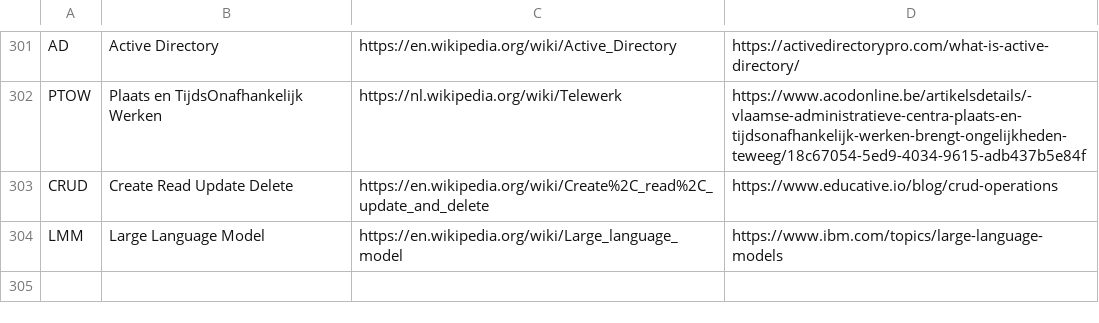
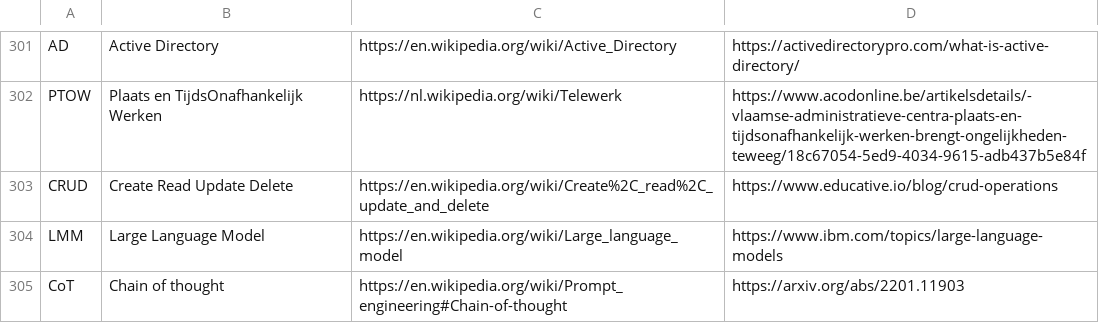
Before and after one commit to PietrH/AbbreviationsAndAcronyms, a CSV file: Abbreviations_and_Acronyms.csv, drawn as a sheet; only a part is shown, gaps mark what is left out.

Commit message:
Update Abbreviations_and_Acronyms.csv

```diff
--- a/Abbreviations_and_Acronyms.csv
+++ b/Abbreviations_and_Acronyms.csv
@@ -304 +304,2 @@ CRUD,Create Read Update Delete,https://en.wikipedia.org/wiki/Create%2C_read%2C_u
 LMM,Large Language Model,https://en.wikipedia.org/wiki/Large_language_model,https://www.ibm.com/topics/large-language-models
+CoT,Chain of thought,https://en.wikipedia.org/wiki/Prompt_engineering#Chain-of-thought,https://arxiv.org/abs/2201.11903
```
